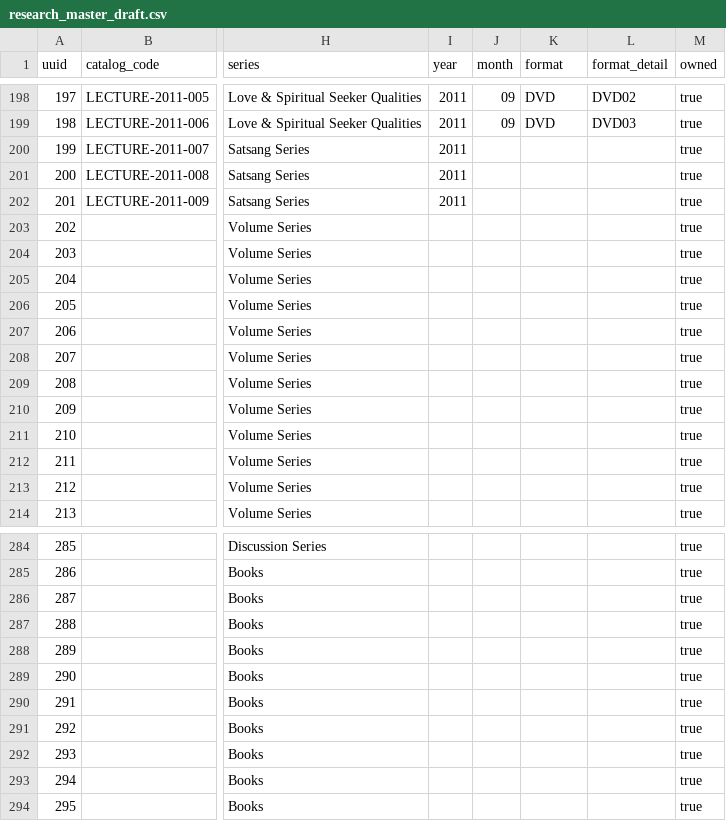
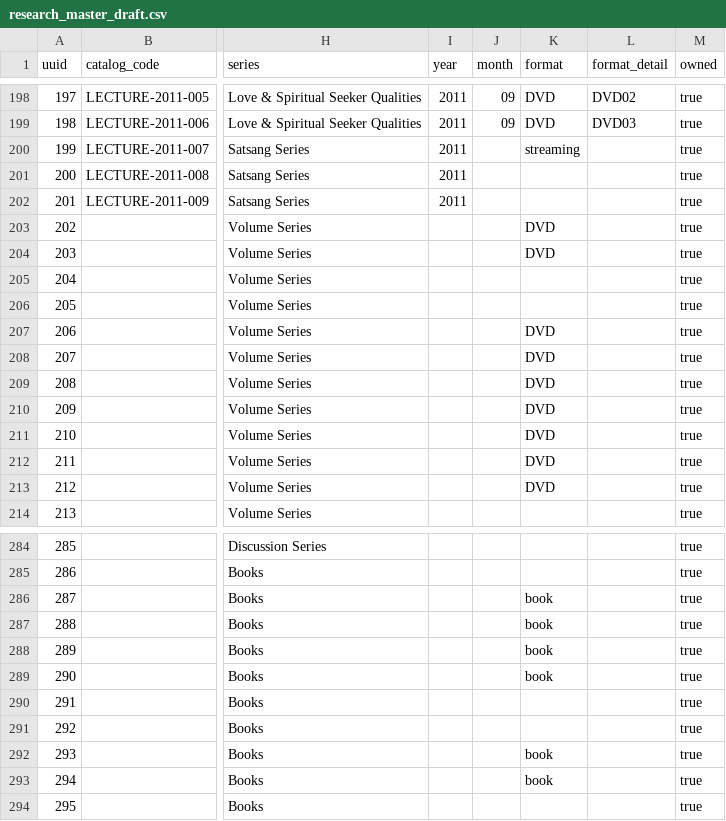
Before and after one commit to 56eli/docsheet, a CSV file: data/research_master_draft.csv, drawn as a sheet; only a part is shown, gaps mark what is left out; the diff covers the shown part only; the diff names each change by its address in the sheet, - before the commit and + after, or states it on an @@ line.

Commit message:
feat: deterministic format backfill (27 rows) from Veritas inventory slugs
Co-authored-by: arena-agent <297053741+arena-agent@users.noreply.github.com>

```diff
--- a/data/research_master_draft.csv
+++ b/data/research_master_draft.csv
-K200 (format): (empty)
+K200 (format): streaming
-K203:K204 (format): (empty)
+K203:K204 (format): DVD
-K207:K213 (format): (empty)
+K207:K213 (format): DVD
-K286:K289 (format): (empty)
+K286:K289 (format): book
-K292:K293 (format): (empty)
+K292:K293 (format): book
```
Also changed, not shown: 11 edited cells elsewhere in this file, 3 other files.
